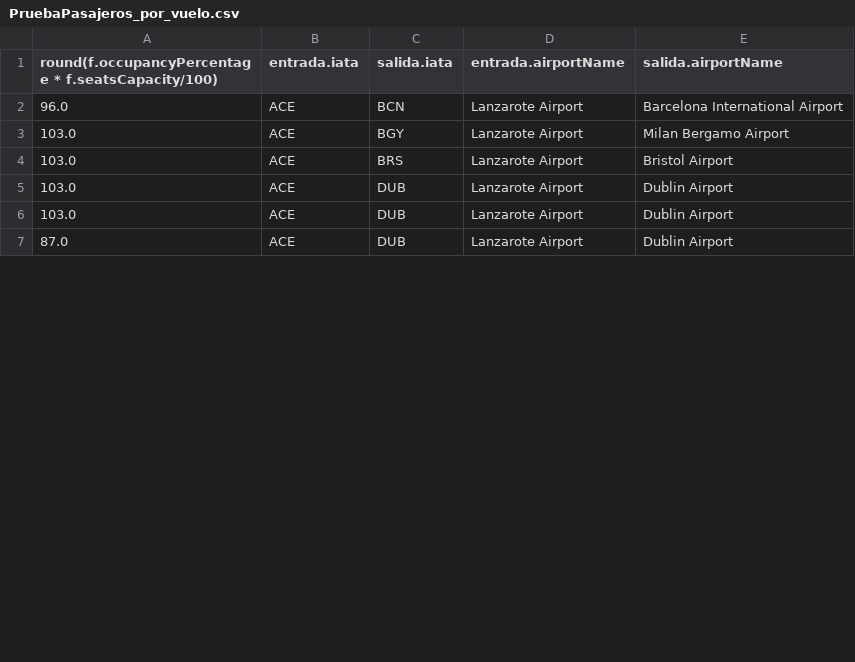
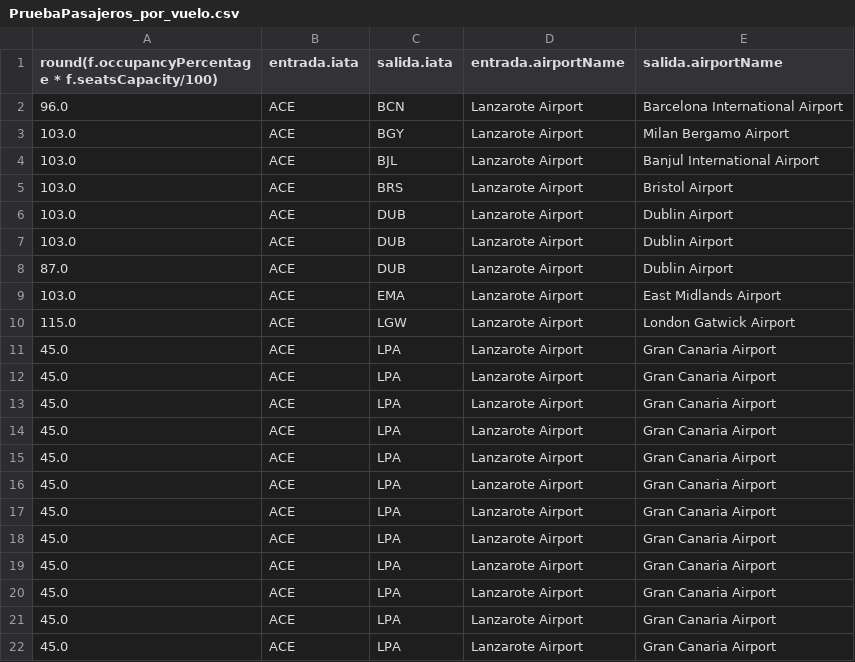
Before and after one commit to GabrielTRK/NSGA-III, a CSV file: data/datos/PruebaPasajeros_por_vuelo.csv, drawn as a sheet; only a part is shown; the diff covers the shown part only; the diff names each change by its address in the sheet, - before the commit and + after, or states it on an @@ line.

```diff
--- a/data/datos/PruebaPasajeros_por_vuelo.csv
+++ b/data/datos/PruebaPasajeros_por_vuelo.csv
+row 4: 103.0 | ACE | BJL | Lanzarote Airport | Banjul International Airport
+row 9: 103.0 | ACE | EMA | Lanzarote Airport | East Midlands Airport
+row 10: 115.0 | ACE | LGW | Lanzarote Airport | London Gatwick Airport
+row 11: 45.0 | ACE | LPA | Lanzarote Airport | Gran Canaria Airport
+row 12: 45.0 | ACE | LPA | Lanzarote Airport | Gran Canaria Airport
+row 13: 45.0 | ACE | LPA | Lanzarote Airport | Gran Canaria Airport
+row 14: 45.0 | ACE | LPA | Lanzarote Airport | Gran Canaria Airport
+row 15: 45.0 | ACE | LPA | Lanzarote Airport | Gran Canaria Airport
+row 16: 45.0 | ACE | LPA | Lanzarote Airport | Gran Canaria Airport
+row 17: 45.0 | ACE | LPA | Lanzarote Airport | Gran Canaria Airport
+row 18: 45.0 | ACE | LPA | Lanzarote Airport | Gran Canaria Airport
+row 19: 45.0 | ACE | LPA | Lanzarote Airport | Gran Canaria Airport
+row 20: 45.0 | ACE | LPA | Lanzarote Airport | Gran Canaria Airport
+row 21: 45.0 | ACE | LPA | Lanzarote Airport | Gran Canaria Airport
+row 22: 45.0 | ACE | LPA | Lanzarote Airport | Gran Canaria Airport
```
Also changed, not shown: 13 added rows and 4 edited cells elsewhere in this file, data/datos/PruebaConectividad_por_aeropuerto.csv, data/datos/PruebaDinero_por_vuelo.csv, 11 other files.
